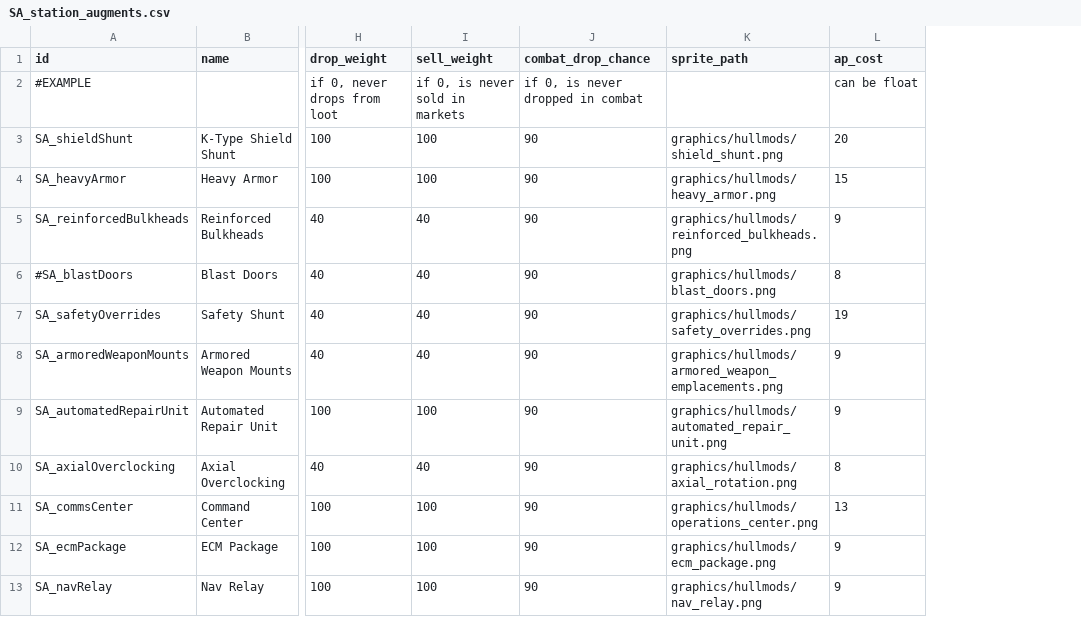
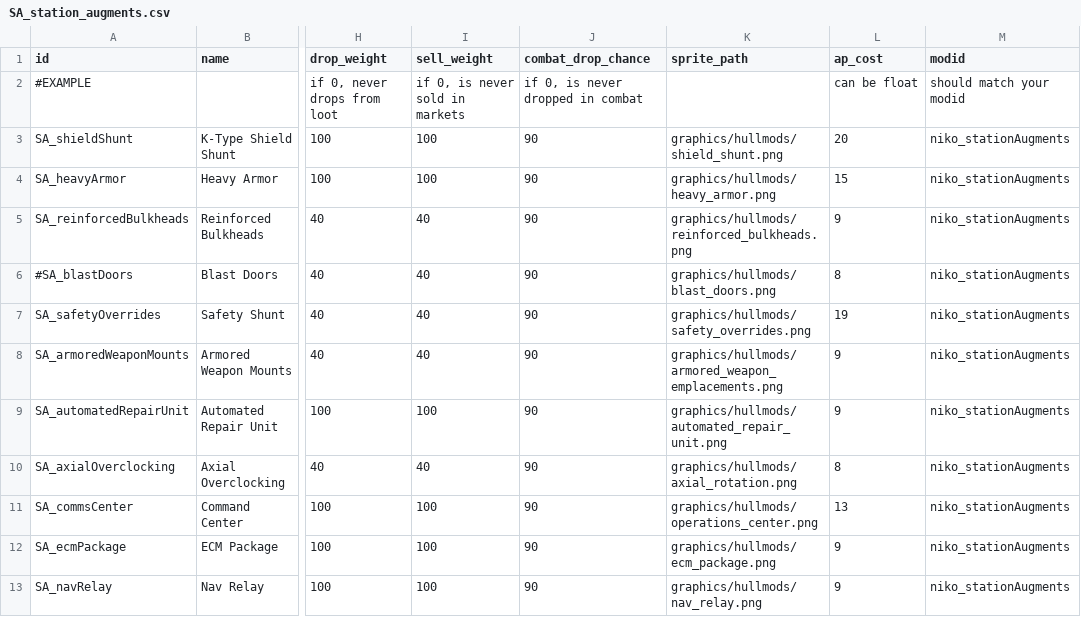
Before and after one commit to nikothedude/Station-Augments, a CSV file: data/campaign/SA_station_augments.csv, drawn as a sheet; only a part is shown, gaps mark what is left out; the diff names each change by its address in the sheet, - before the commit and + after, or states it on an @@ line.

```diff
--- a/data/campaign/SA_station_augments.csv
+++ b/data/campaign/SA_station_augments.csv
+column M (modid), rows 2-13: should match your modid | niko_stationAugments | niko_stationAugments | niko_stationAugments | niko_stationAugments | niko_stationAugments | niko_stationAugments | niko_stationAugments | niko_stationAugments | niko_stationAugments | niko_stationAugments | niko_stationAugments
```
Also changed, not shown: 20 other files.
